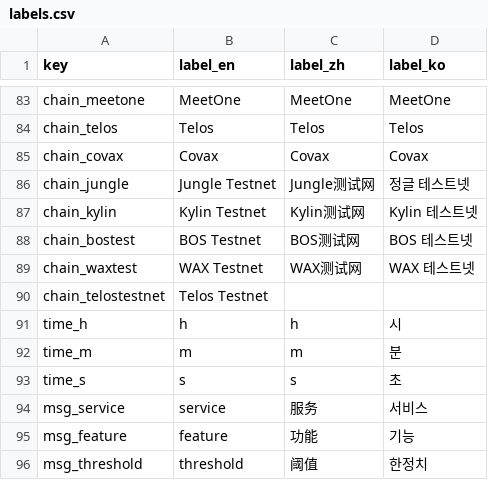
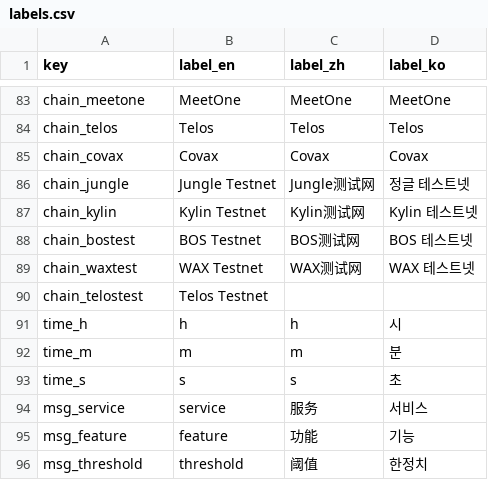
Before and after one commit to EOS-Nation/bpvalidate, a CSV file: config/labels.csv, drawn as a sheet; only a part is shown, gaps mark what is left out.

Commit message:
spell telostest correctly in labels

```diff
--- a/config/labels.csv
+++ b/config/labels.csv
@@ -89,3 +89,3 @@ chain_bostest,BOS Testnet,BOS测试网,BOS 테스트넷
 chain_waxtest,WAX Testnet,WAX测试网,WAX 테스트넷
-chain_telostestnet,Telos Testnet,,
+chain_telostest,Telos Testnet,,
 time_h,h,h,시
```
